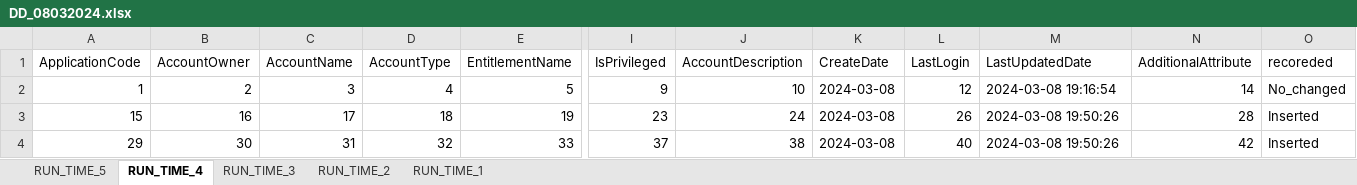
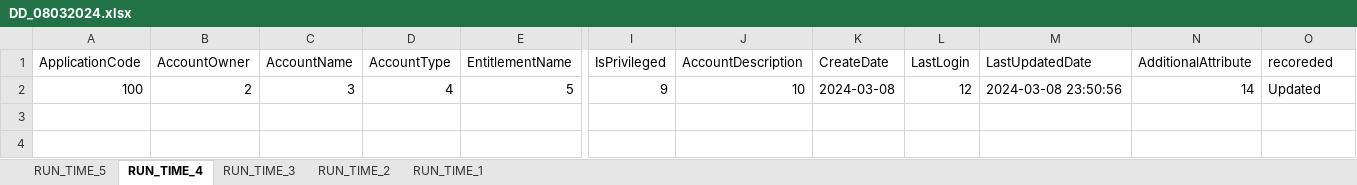
Before and after one commit to TaakJ/convert_files, an Excel workbook: tmp/export/DD_08032024.xlsx, sheet RUN_TIME_4, drawn as a sheet; only a part is shown, gaps mark what is left out; values as stored, in another font and other column widths than the file's, no borders; rows hold the shown columns only; the diff names each change by its address in the sheet, - before the commit and + after, or states it on an @@ line.

```diff
--- a/tmp/export/DD_08032024.xlsx (sheet RUN_TIME_4)
+++ b/tmp/export/DD_08032024.xlsx (sheet RUN_TIME_4)
-A2 (ApplicationCode): 1
+A2 (ApplicationCode): 100
-M2 (LastUpdatedDate): 2024-03-08 19:16:54
+M2 (LastUpdatedDate): 2024-03-08 23:50:56
-O2 (recoreded): No_changed
+O2 (recoreded): Updated
-row 3: 15 | 16 | 17 | 18 | 19 | 23 | 24 | 2024-03-08 | 26 | 2024-03-08 19:50:26 | 28 | Inserted
-row 4: 29 | 30 | 31 | 32 | 33 | 37 | 38 | 2024-03-08 | 40 | 2024-03-08 19:50:26 | 42 | Inserted
```
Also changed, not shown: sheet RUN_TIME_5, sheet RUN_TIME_1, sheet RUN_TIME_2, sheet RUN_TIME_3, export/Application Data Requirements.xlsx, 4 other files.
